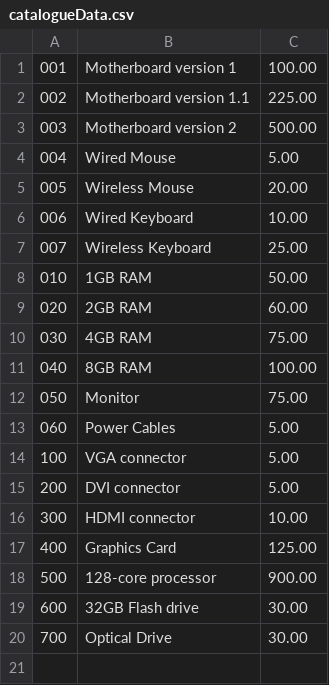
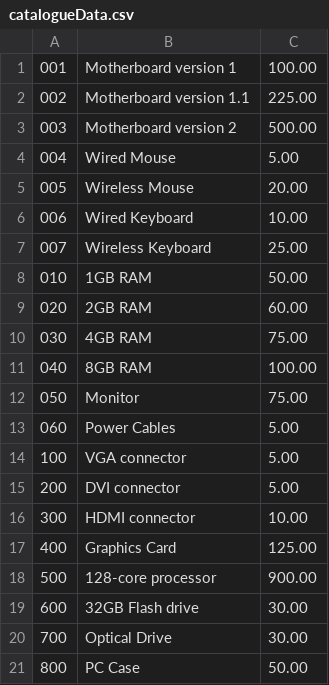
Before and after one commit to pln606/https-github.com-chan200v-ense374lab4, a CSV file: catalogueData.csv, drawn as a sheet; the diff names each change by its address in the sheet, - before the commit and + after, or states it on an @@ line.

Commit message:
Added additional line to the catalogue. -VC

```diff
--- a/catalogueData.csv
+++ b/catalogueData.csv
+row 21: 800 | PC Case | 50.00
```
